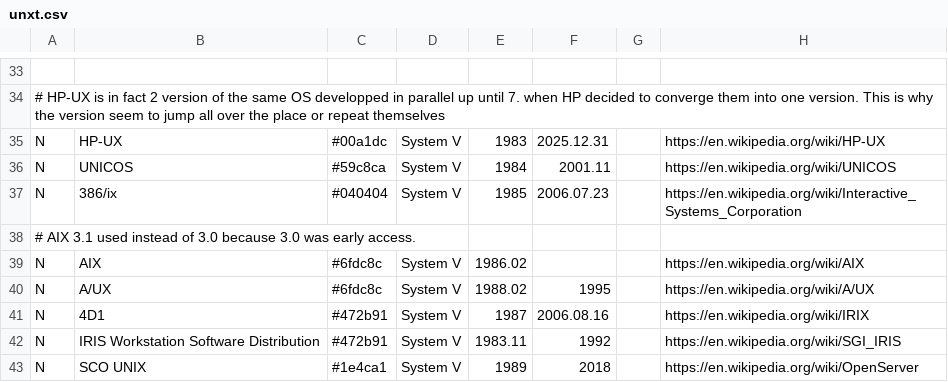
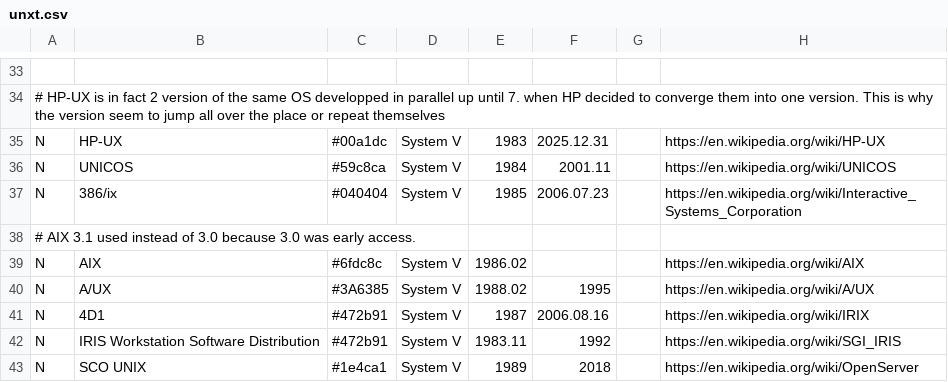
Before and after one commit to Netris89/Unix-Timeline, a CSV file: unxt.csv, drawn as a sheet; only a part is shown, gaps mark what is left out; the diff names each change by its address in the sheet, - before the commit and + after, or states it on an @@ line.

Commit message:
Change A/UX colour to be different than the one of AIX

```diff
--- a/unxt.csv
+++ b/unxt.csv
-C40: #6fdc8c
+C40: #3A6385
```
